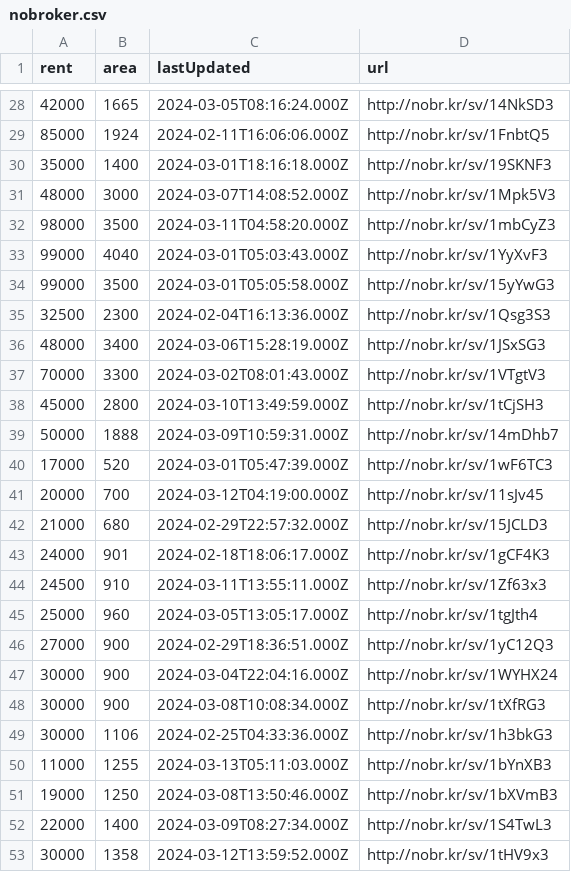
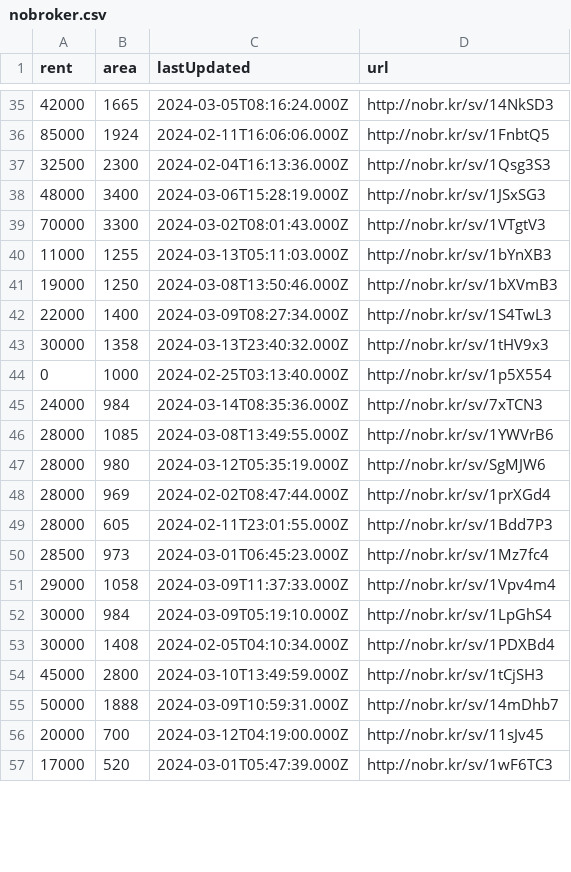
Before and after one commit to KShivendu/blr-societies, a CSV file: data/nobroker.csv, drawn as a sheet; only a part is shown, gaps mark what is left out; the diff covers the shown part only.

```diff
--- a/data/nobroker.csv
+++ b/data/nobroker.csv
@@ -29,7 +36,2 @@ rent, area, lastUpdated, url
 85000, "1924","2024-02-11T16:06:06.000Z","http://nobr.kr/sv/1FnbtQ5"
-35000, "1400","2024-03-01T18:16:18.000Z","http://nobr.kr/sv/19SKNF3"
-48000, "3000","2024-03-07T14:08:52.000Z","http://nobr.kr/sv/1Mpk5V3"
-98000, "3500","2024-03-11T04:58:20.000Z","http://nobr.kr/sv/1mbCyZ3"
-99000, "4040","2024-03-01T05:03:43.000Z","http://nobr.kr/sv/1YyXvF3"
-99000, "3500","2024-03-01T05:05:58.000Z","http://nobr.kr/sv/15yYwG3"
 32500, "2300","2024-02-04T16:13:36.000Z","http://nobr.kr/sv/1Qsg3S3"
@@ -37,14 +39,2 @@ rent, area, lastUpdated, url
 70000, "3300","2024-03-02T08:01:43.000Z","http://nobr.kr/sv/1VTgtV3"
-45000, "2800","2024-03-10T13:49:59.000Z","http://nobr.kr/sv/1tCjSH3"
-50000, "1888","2024-03-09T10:59:31.000Z","http://nobr.kr/sv/14mDhb7"
-17000, "520","2024-03-01T05:47:39.000Z","http://nobr.kr/sv/1wF6TC3"
-20000, "700","2024-03-12T04:19:00.000Z","http://nobr.kr/sv/11sJv45"
-21000, "680","2024-02-29T22:57:32.000Z","http://nobr.kr/sv/15JCLD3"
-24000, "901","2024-02-18T18:06:17.000Z","http://nobr.kr/sv/1gCF4K3"
-24500, "910","2024-03-11T13:55:11.000Z","http://nobr.kr/sv/1Zf63x3"
-25000, "960","2024-03-05T13:05:17.000Z","http://nobr.kr/sv/1tgJth4"
-27000, "900","2024-02-29T18:36:51.000Z","http://nobr.kr/sv/1yC12Q3"
-30000, "900","2024-03-04T22:04:16.000Z","http://nobr.kr/sv/1WYHX24"
-30000, "900","2024-03-08T10:08:34.000Z","http://nobr.kr/sv/1tXfRG3"
-30000, "1106","2024-02-25T04:33:36.000Z","http://nobr.kr/sv/1h3bkG3"
 11000, "1255","2024-03-13T05:11:03.000Z","http://nobr.kr/sv/1bYnXB3"
@@ -52,2 +42,16 @@ rent, area, lastUpdated, url
 22000, "1400","2024-03-09T08:27:34.000Z","http://nobr.kr/sv/1S4TwL3"
-30000, "1358","2024-03-12T13:59:52.000Z","http://nobr.kr/sv/1tHV9x3"
+30000, "1358","2024-03-13T23:40:32.000Z","http://nobr.kr/sv/1tHV9x3"
+0, "1000","2024-02-25T03:13:40.000Z","http://nobr.kr/sv/1p5X554"
+24000, "984","2024-03-14T08:35:36.000Z","http://nobr.kr/sv/7xTCN3"
+28000, "1085","2024-03-08T13:49:55.000Z","http://nobr.kr/sv/1YWVrB6"
+28000, "980","2024-03-12T05:35:19.000Z","http://nobr.kr/sv/SgMJW6"
+28000, "969","2024-02-02T08:47:44.000Z","http://nobr.kr/sv/1prXGd4"
+28000, "605","2024-02-11T23:01:55.000Z","http://nobr.kr/sv/1Bdd7P3"
+28500, "973","2024-03-01T06:45:23.000Z","http://nobr.kr/sv/1Mz7fc4"
+29000, "1058","2024-03-09T11:37:33.000Z","http://nobr.kr/sv/1Vpv4m4"
+30000, "984","2024-03-09T05:19:10.000Z","http://nobr.kr/sv/1LpGhS4"
+30000, "1408","2024-02-05T04:10:34.000Z","http://nobr.kr/sv/1PDXBd4"
+45000, "2800","2024-03-10T13:49:59.000Z","http://nobr.kr/sv/1tCjSH3"
+50000, "1888","2024-03-09T10:59:31.000Z","http://nobr.kr/sv/14mDhb7"
+20000, "700","2024-03-12T04:19:00.000Z","http://nobr.kr/sv/11sJv45"
+17000, "520","2024-03-01T05:47:39.000Z","http://nobr.kr/sv/1wF6TC3"
```
Also changed, not shown: 13 added rows, 2 removed rows, 2 moved rows and 4 edited cells elsewhere in this file.
